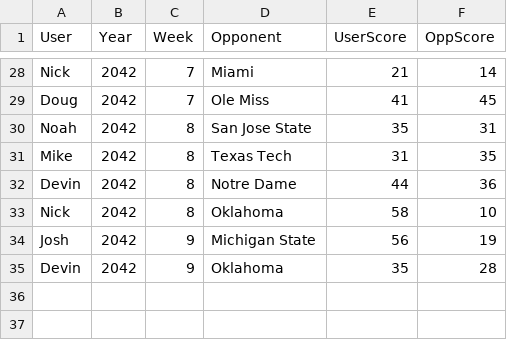
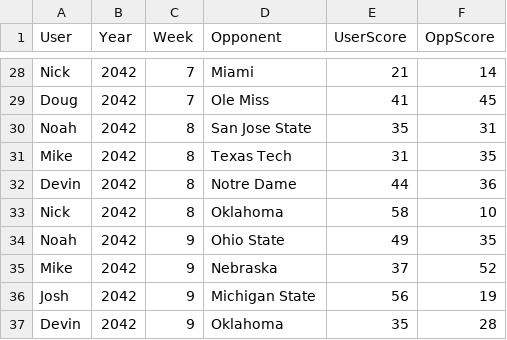
Before and after one commit to Stegs27/CFB_Dynasty_App, a CSV file: week_manual_scores.csv, drawn as a sheet; only a part is shown, gaps mark what is left out.

```diff
--- a/week_manual_scores.csv
+++ b/week_manual_scores.csv
@@ -33,2 +33,4 @@ Devin,2042,8,Notre Dame,44,36
 Nick,2042,8,Oklahoma,58,10
+Noah,2042,9,Ohio State,49,35
+Mike,2042,9,Nebraska,37,52
 Josh,2042,9,Michigan State,56,19
```
Also changed, not shown: dynasty_headlines_history.csv, week_game_status.csv.
